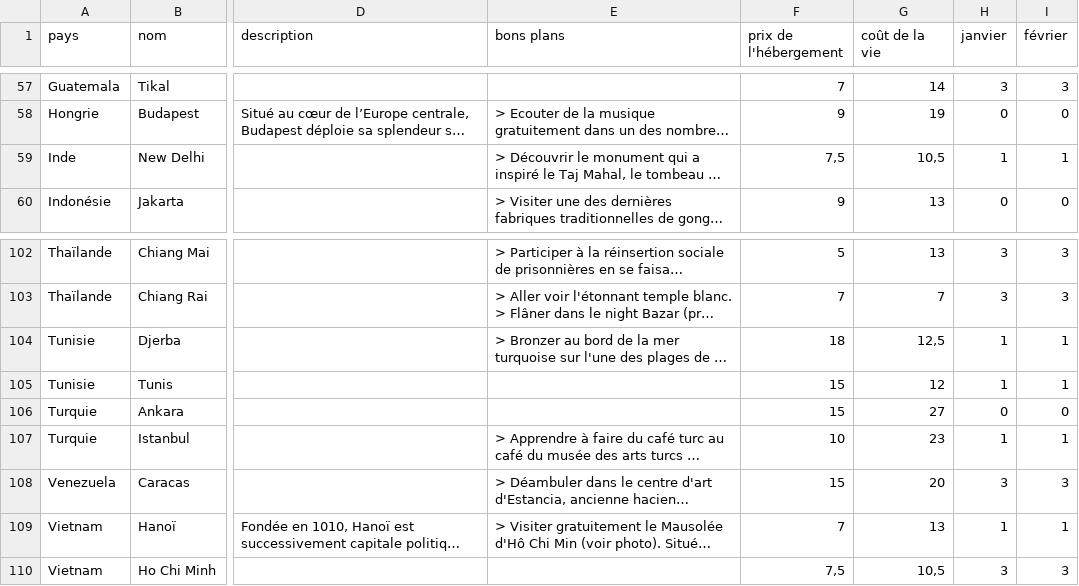
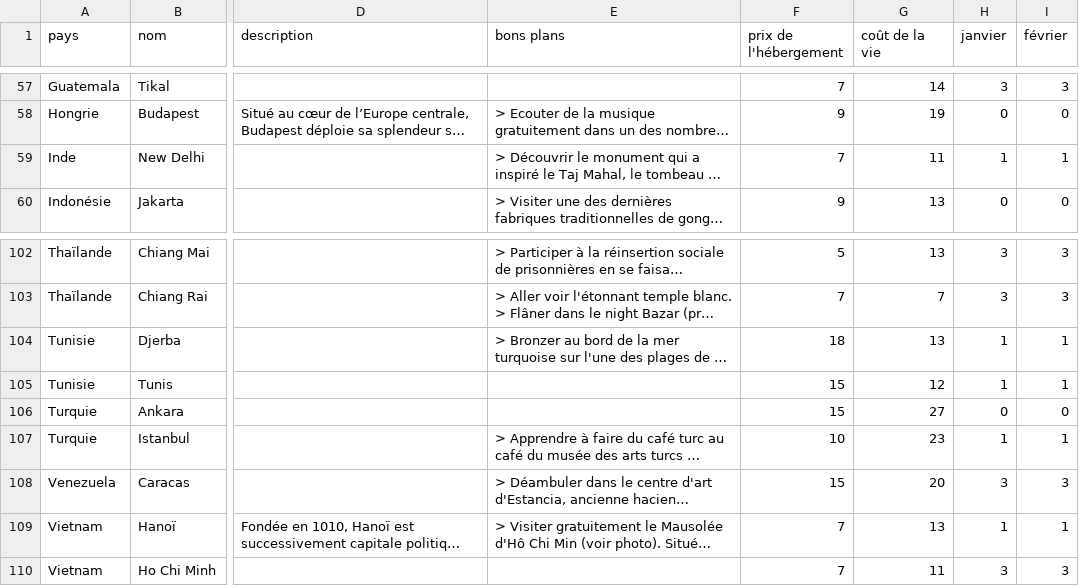
Before and after one commit to guilhemVB/Pegase, a CSV file: web/files/destinations.csv, drawn as a sheet; only a part is shown, gaps mark what is left out; long unchanged cells end in …; the diff names each change by its address in the sheet, - before the commit and + after, or states it on an @@ line.

Commit message:
remove destination prices with colon

```diff
--- a/web/files/destinations.csv
+++ b/web/files/destinations.csv
-F59 (prix de l'hébergement): 7,5
+F59 (prix de l'hébergement): 7
-G59 (coût de la vie): 10,5
+G59 (coût de la vie): 11
-G104 (coût de la vie): 12,5
+G104 (coût de la vie): 13
-F110 (prix de l'hébergement): 7,5
+F110 (prix de l'hébergement): 7
-G110 (coût de la vie): 10,5
+G110 (coût de la vie): 11
```
Also changed, not shown: 1 other file.
